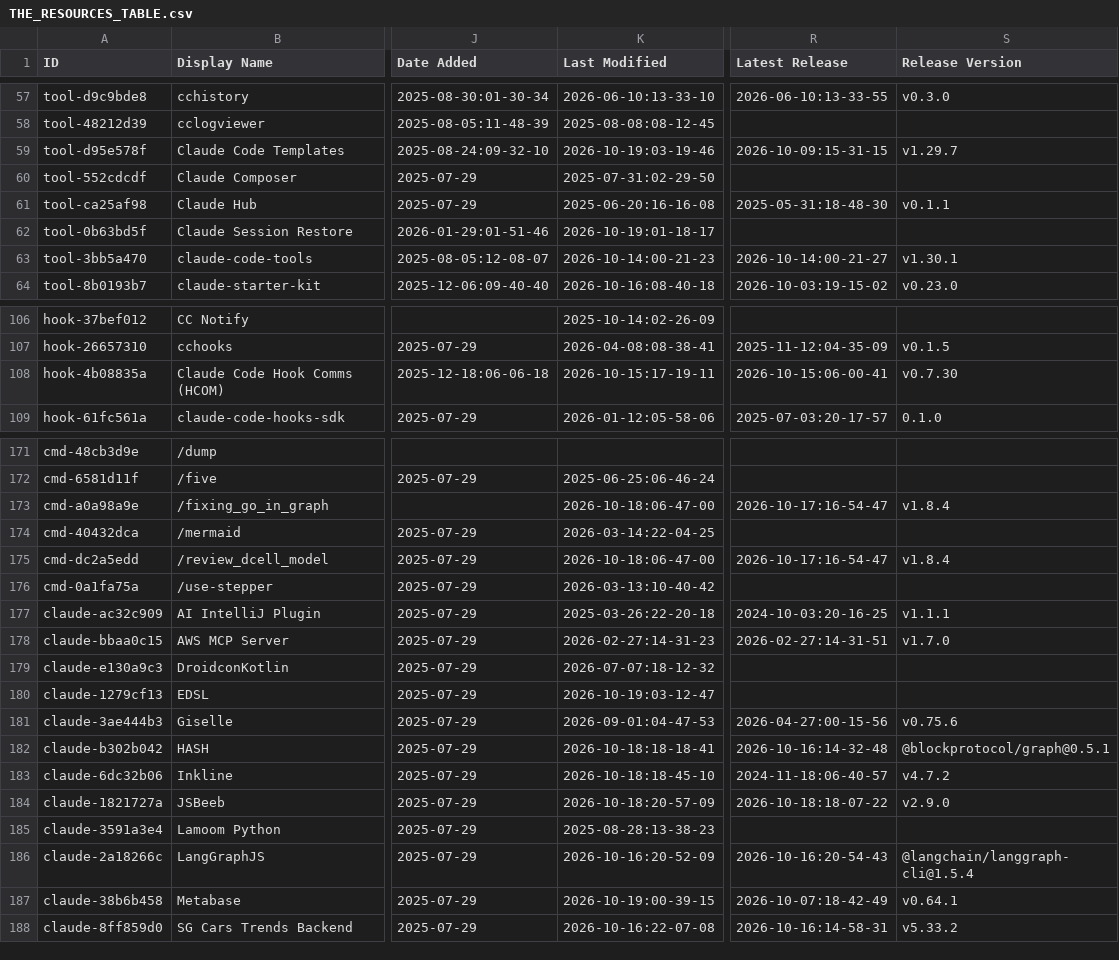
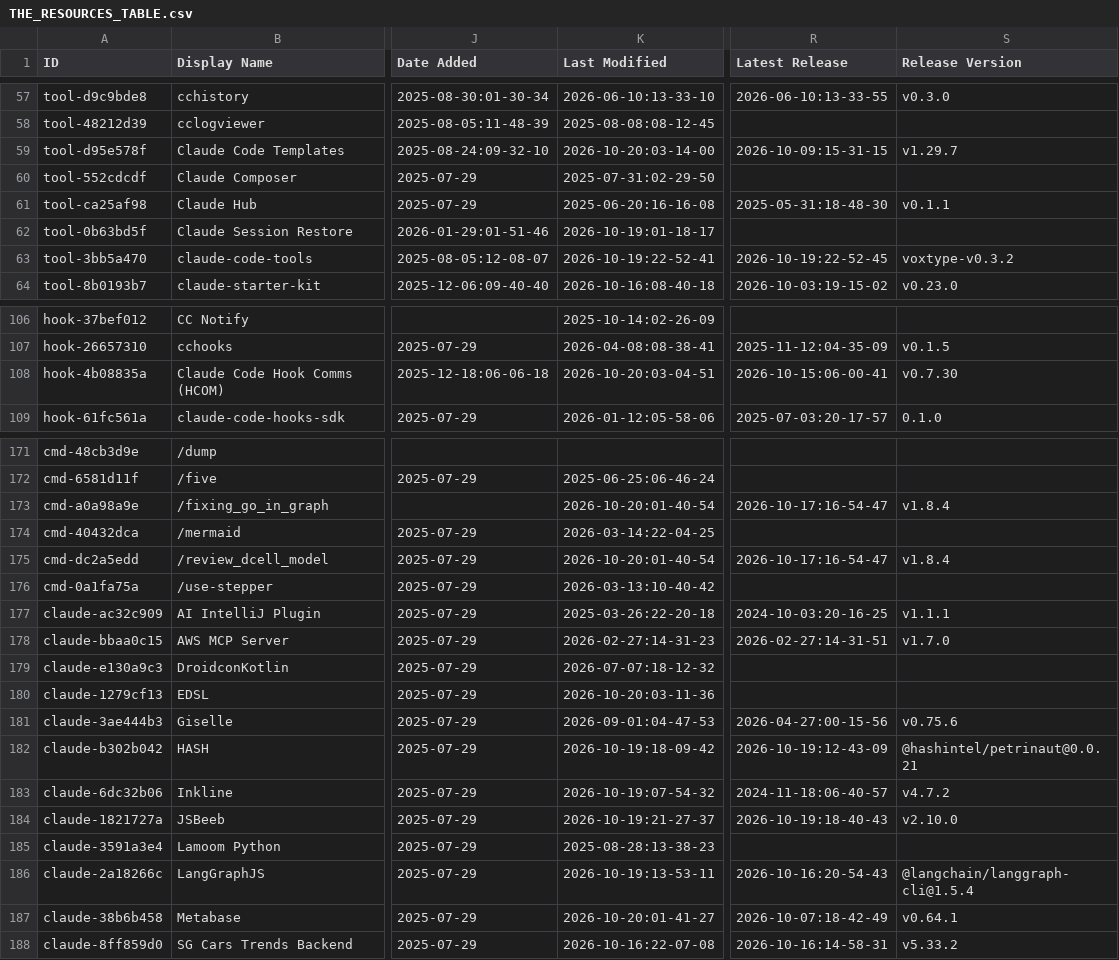
Before and after one commit to nicofierrov/awesome-claude-code, a CSV file: THE_RESOURCES_TABLE.csv, drawn as a sheet; only a part is shown, gaps mark what is left out; the diff covers the shown part only; the diff names each change by its address in the sheet, - before the commit and + after, or states it on an @@ line.

```diff
--- a/THE_RESOURCES_TABLE.csv
+++ b/THE_RESOURCES_TABLE.csv
-K59 (Last Modified): 2026-10-19:03-19-46
+K59 (Last Modified): 2026-10-20:03-14-00
-K63 (Last Modified): 2026-10-14:00-21-23
+K63 (Last Modified): 2026-10-19:22-52-41
-R63 (Latest Release): 2026-10-14:00-21-27
+R63 (Latest Release): 2026-10-19:22-52-45
-S63 (Release Version): v1.30.1
+S63 (Release Version): voxtype-v0.3.2
-K108 (Last Modified): 2026-10-15:17-19-11
+K108 (Last Modified): 2026-10-20:03-04-51
-K173 (Last Modified): 2026-10-18:06-47-00
+K173 (Last Modified): 2026-10-20:01-40-54
-K175 (Last Modified): 2026-10-18:06-47-00
+K175 (Last Modified): 2026-10-20:01-40-54
-K180 (Last Modified): 2026-10-19:03-12-47
+K180 (Last Modified): 2026-10-20:03-11-36
-K182 (Last Modified): 2026-10-18:18-18-41
+K182 (Last Modified): 2026-10-19:18-09-42
-R182 (Latest Release): 2026-10-16:14-32-48
+R182 (Latest Release): 2026-10-19:12-43-09
-S182 (Release Version): @blockprotocol/graph@0.5.1
+S182 (Release Version): @hashintel/petrinaut@0.0.21
-K183 (Last Modified): 2026-10-18:18-45-10
+K183 (Last Modified): 2026-10-19:07-54-32
-K184 (Last Modified): 2026-10-18:20-57-09
+K184 (Last Modified): 2026-10-19:21-27-37
-R184 (Latest Release): 2026-10-18:18-07-22
+R184 (Latest Release): 2026-10-19:18-40-43
-S184 (Release Version): v2.9.0
+S184 (Release Version): v2.10.0
-K186 (Last Modified): 2026-10-16:20-52-09
+K186 (Last Modified): 2026-10-19:13-53-11
-K187 (Last Modified): 2026-10-19:00-39-15
+K187 (Last Modified): 2026-10-20:01-41-27
```
Also changed, not shown: 35 edited cells elsewhere in this file.
